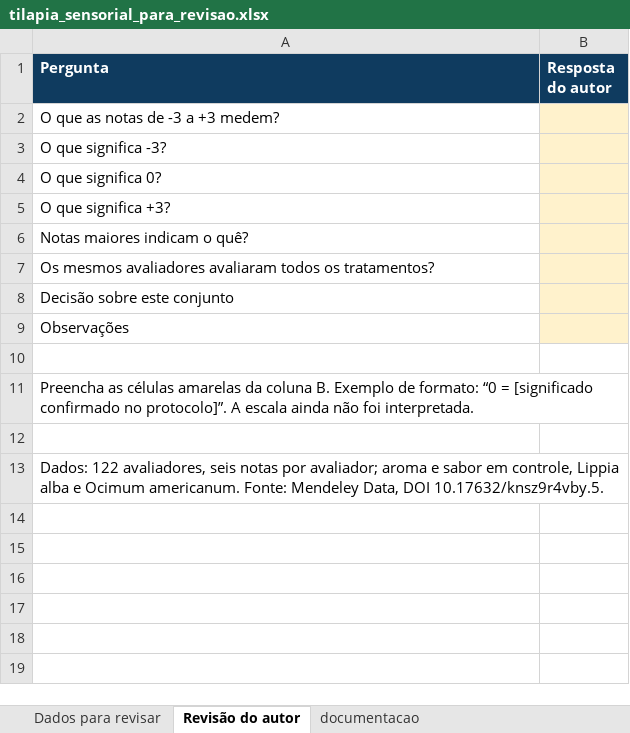
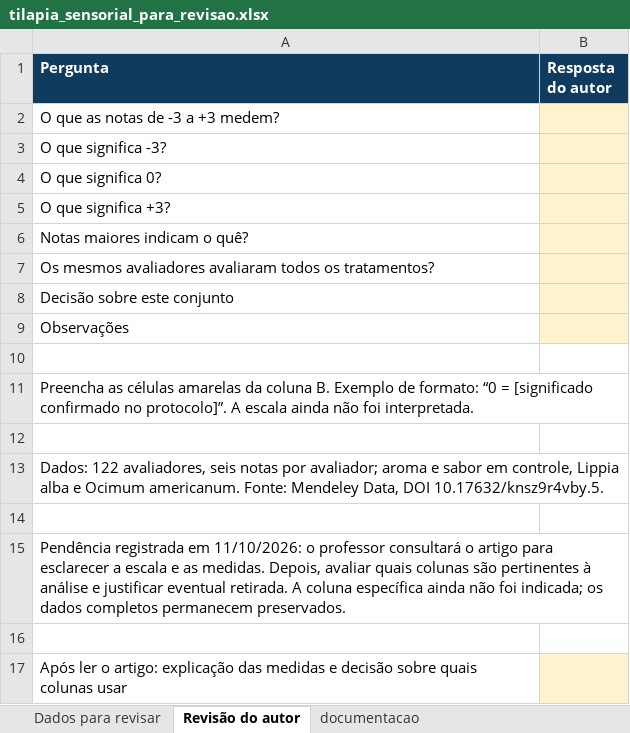
Before and after one commit to cluberufpa/ClaRa, an Excel workbook: data-raw/D09_tilapia_sensorial/tilapia_sensorial_para_revisao.xlsx, sheet Revisão do autor, drawn as a sheet; values as stored, in another font and other column widths than the file's, no borders; the diff names each change by its address in the sheet, - before the commit and + after, or states it on an @@ line.

Commit message:
dados: D09 registra revisão do artigo e pertinência das colunas

```diff
--- a/data-raw/D09_tilapia_sensorial/tilapia_sensorial_para_revisao.xlsx (sheet Revisão do autor)
+++ b/data-raw/D09_tilapia_sensorial/tilapia_sensorial_para_revisao.xlsx (sheet Revisão do autor)
+row 14: (empty)
+row 15: Pendência registrada em 11/10/2026: o professor consultará o artigo para esclarecer a escala e as medidas. Depois, avaliar quais colunas são pertinentes à análise e justificar eventual retirada. A coluna específica ainda não foi indicada; os dados completos permanecem preservados.
+row 16: (empty)
+row 17: Após ler o artigo: explicação das medidas e decisão sobre quais colunas usar
```
Also changed, not shown: 2 other files.
